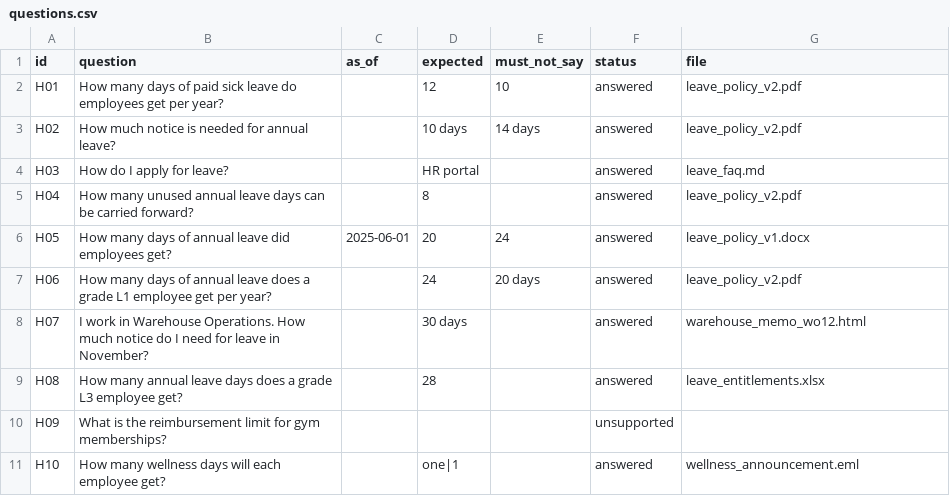
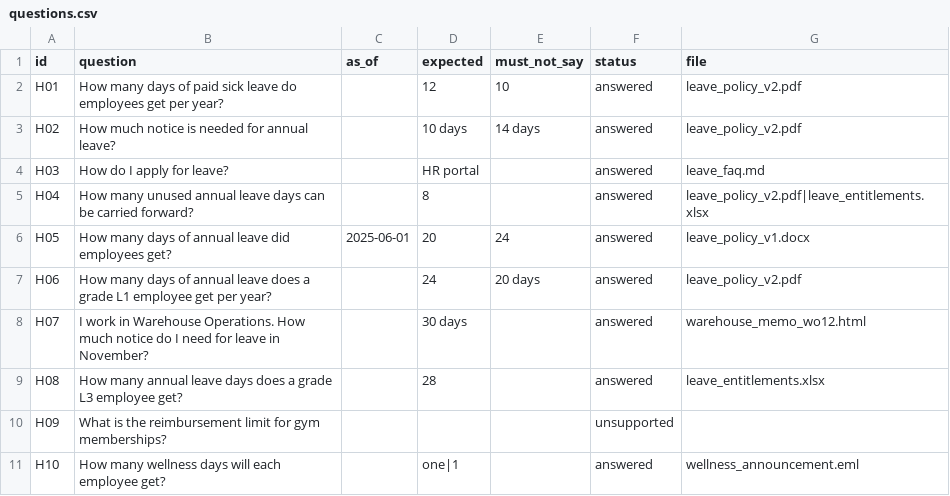
Before and after one commit to deepsleepisgood/enterprise-knowledge-engine, a CSV file: synthetic/corpus2_hr/questions.csv, drawn as a sheet.

```diff
--- a/synthetic/corpus2_hr/questions.csv
+++ b/synthetic/corpus2_hr/questions.csv
@@ -4,3 +4,3 @@ H02,How much notice is needed for annual leave?,,10 days,14 days,answered,leave_
 H03,How do I apply for leave?,,HR portal,,answered,leave_faq.md
-H04,How many unused annual leave days can be carried forward?,,8,,answered,leave_policy_v2.pdf
+H04,How many unused annual leave days can be carried forward?,,8,,answered,leave_policy_v2.pdf|leave_entitlements.xlsx
 H05,How many days of annual leave did employees get?,2025-06-01,20,24,answered,leave_policy_v1.docx
```
Also changed, not shown: 5 other files.
